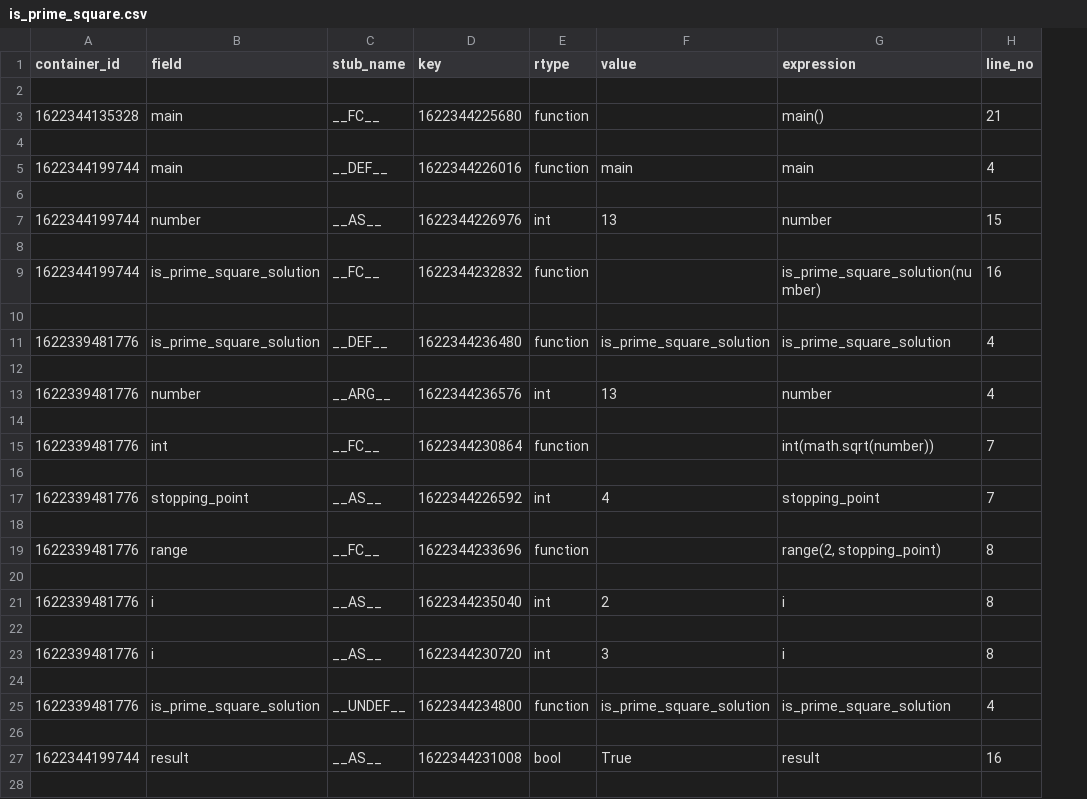
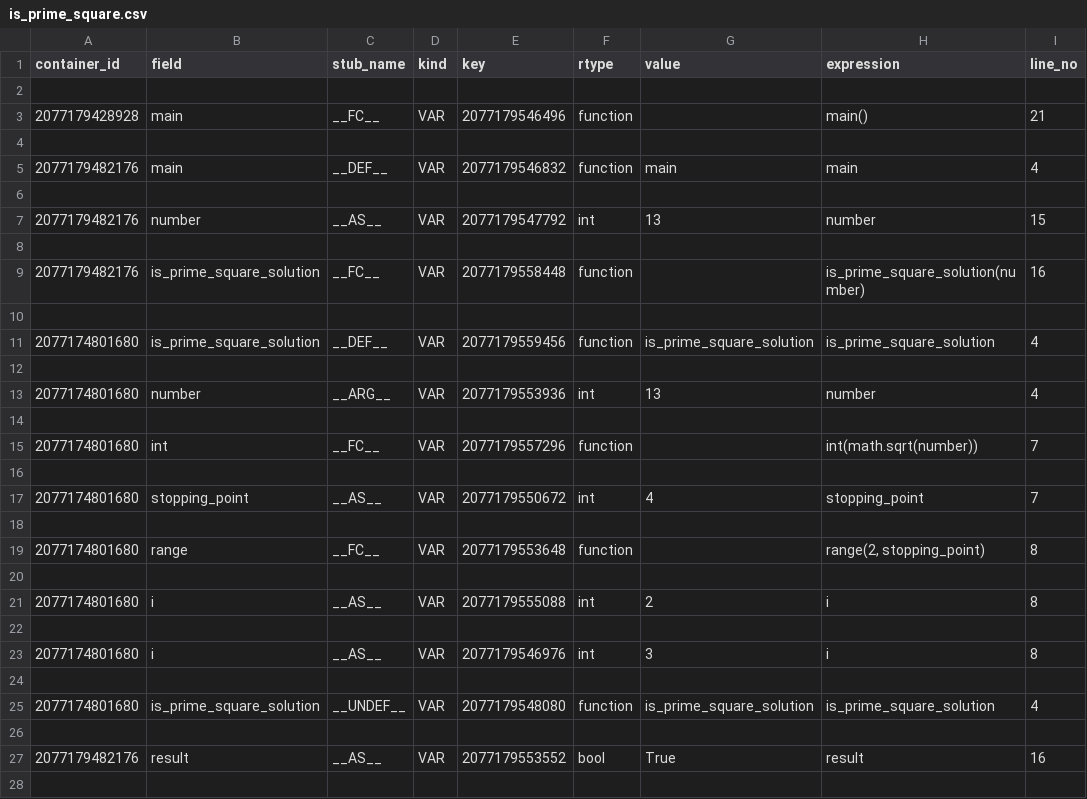
Before and after one commit to orenafek/paladin_engine, a CSV file: DiffTool/is_prime_square.csv, drawn as a sheet; only a part is shown; addresses are those after the commit; the diff covers the shown part only; the diff names each change by its address in the sheet, - before the commit and + after, or states it on an @@ line.

```diff
--- a/DiffTool/is_prime_square.csv
+++ b/DiffTool/is_prime_square.csv
+column D (kind), rows 3-27: VAR |  | VAR |  | VAR |  | VAR |  | VAR |  | VAR |  | VAR |  | VAR |  | VAR |  | VAR |  | VAR |  | VAR |  | VAR
-A3 (container_id): 1622344135328
+A3 (container_id): 2077179428928
-E3 (key): 1622344225680
+E3 (key): 2077179546496
-A5 (container_id): 1622344199744
+A5 (container_id): 2077179482176
-E5 (key): 1622344226016
+E5 (key): 2077179546832
-A7 (container_id): 1622344199744
+A7 (container_id): 2077179482176
-E7 (key): 1622344226976
+E7 (key): 2077179547792
-A9 (container_id): 1622344199744
+A9 (container_id): 2077179482176
-E9 (key): 1622344232832
+E9 (key): 2077179558448
-A11 (container_id): 1622339481776
+A11 (container_id): 2077174801680
-E11 (key): 1622344236480
+E11 (key): 2077179559456
-A13 (container_id): 1622339481776
+A13 (container_id): 2077174801680
-E13 (key): 1622344236576
+E13 (key): 2077179553936
-A15 (container_id): 1622339481776
+A15 (container_id): 2077174801680
-E15 (key): 1622344230864
+E15 (key): 2077179557296
-A17 (container_id): 1622339481776
+A17 (container_id): 2077174801680
-E17 (key): 1622344226592
+E17 (key): 2077179550672
-A19 (container_id): 1622339481776
+A19 (container_id): 2077174801680
-E19 (key): 1622344233696
+E19 (key): 2077179553648
-A21 (container_id): 1622339481776
+A21 (container_id): 2077174801680
-E21 (key): 1622344235040
+E21 (key): 2077179555088
-A23 (container_id): 1622339481776
+A23 (container_id): 2077174801680
-E23 (key): 1622344230720
+E23 (key): 2077179546976
-A25 (container_id): 1622339481776
+A25 (container_id): 2077174801680
-E25 (key): 1622344234800
+E25 (key): 2077179548080
-A27 (container_id): 1622344199744
+A27 (container_id): 2077179482176
-E27 (key): 1622344231008
+E27 (key): 2077179553552
```
Also changed, not shown: 4 edited cells elsewhere in this file, DiffTool/is_prime_naive.csv, 2 other files.
